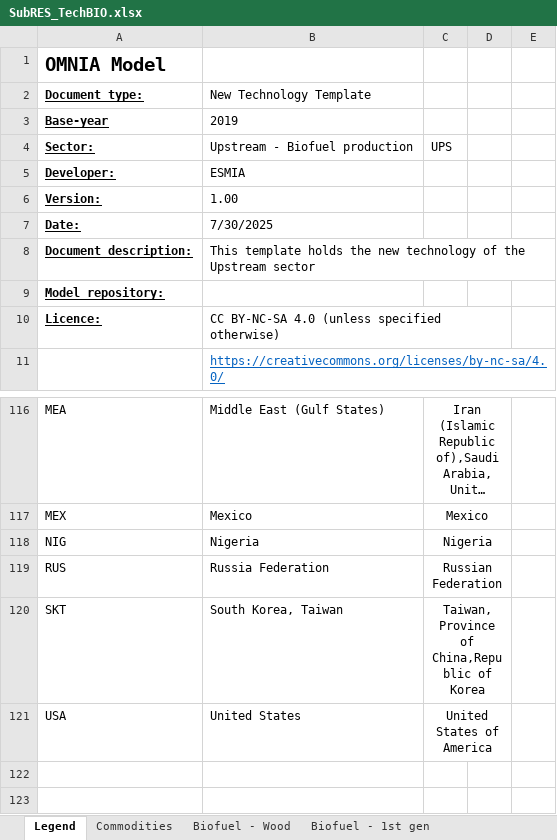
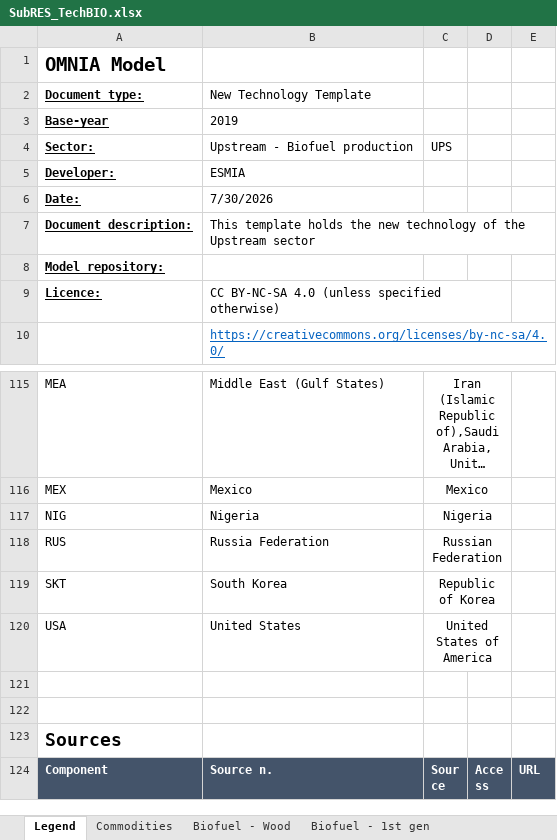
Before and after one commit to CLIMATE-DIAMOND/OMNIA, an Excel workbook: SubRES_Tmpl/SubRES_TechBIO.xlsx, sheet Legend, drawn as a sheet; only a part is shown, gaps mark what is left out; the shorter side is filled out with more unchanged rows; long unchanged cells end in …; values as stored, in another font and other column widths than the file's, no borders; removed rows and columns are numbered as before the commit, all else as after; the diff names each change by its address in the sheet, - before the commit and + after, or states it on an @@ line.

```diff
--- a/SubRES_Tmpl/SubRES_TechBIO.xlsx (sheet Legend)
+++ b/SubRES_Tmpl/SubRES_TechBIO.xlsx (sheet Legend)
-row 6: Version: | 1.00
-B6 (New Technology Template): 7/30/2025
+B6 (New Technology Template): 7/30/2026
-B119 (New Technology Template): South Korea, Taiwan
+B119 (New Technology Template): South Korea
-C119: Taiwan, Province of China,Republic of Korea
+C119: Republic of Korea
```
Also changed, not shown: sheet Biofuel - 2ndGen - CCS, sheet Biofuel - Wood, formulas that keep their value, SubRES_Tmpl/SubRES_TechBIO_Trans.xlsx, SubRES_Tmpl/SubRES_TechHH2_Trans.xlsx, 6 other files.
